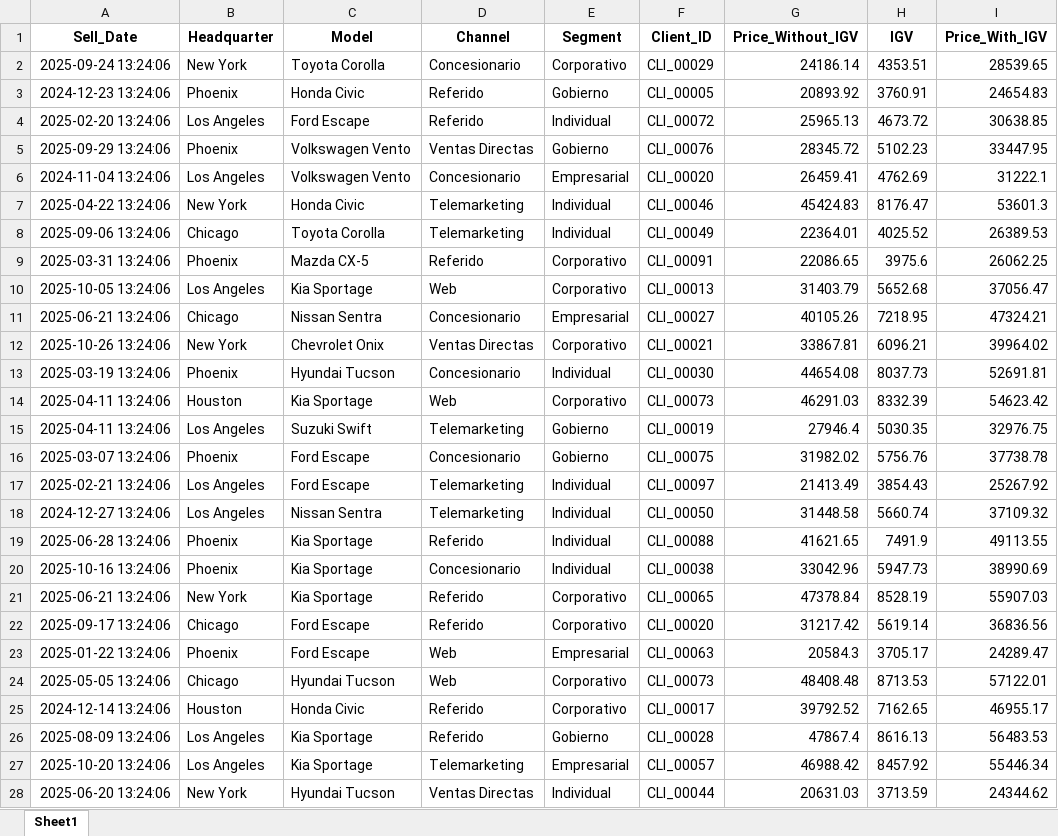
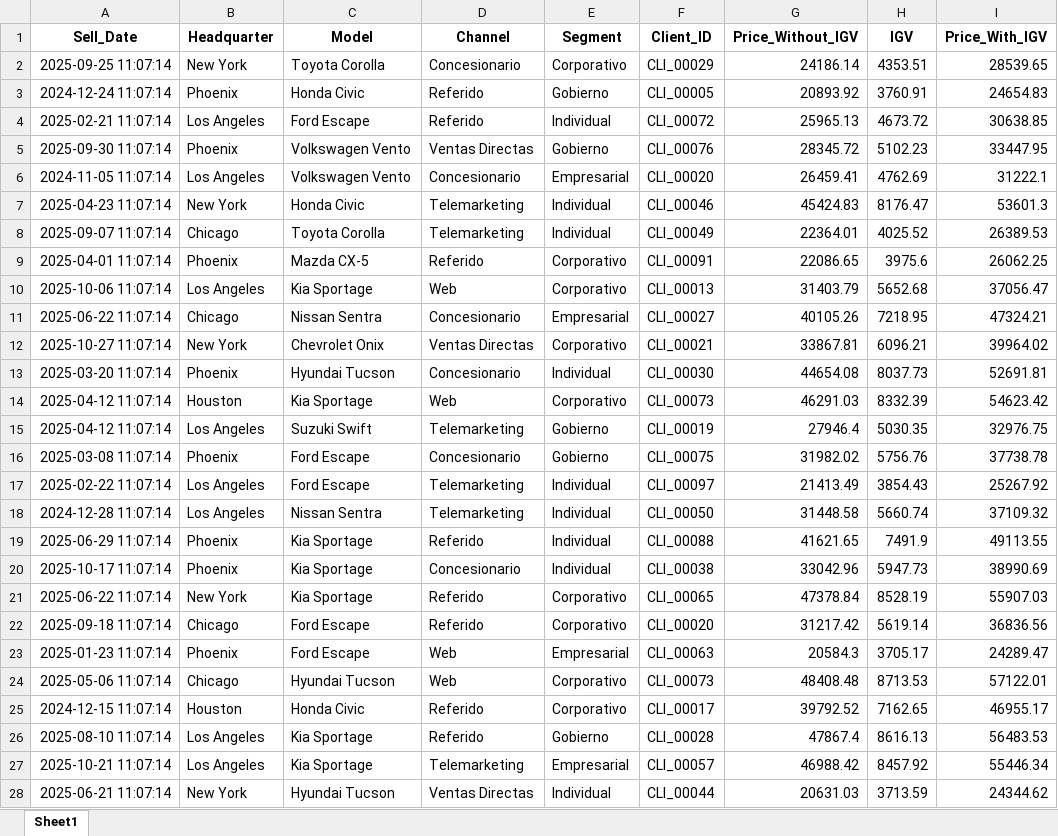
Before and after one commit to jerichd4c/whatsapp-RPA, an Excel workbook: data/Ventas_Fundamentos.xlsx, sheet Sheet1, drawn as a sheet; only a part is shown; values as stored, in another font and other column widths than the file's, no borders; the diff covers the shown part only; the diff names each change by its address in the sheet, - before the commit and + after, or states it on an @@ line.

Commit message:
feat: add load data module

```diff
--- a/data/Ventas_Fundamentos.xlsx (sheet Sheet1)
+++ b/data/Ventas_Fundamentos.xlsx (sheet Sheet1)
-A2 (Sell_Date): 2025-09-24 13:24:06
+A2 (Sell_Date): 2025-09-25 11:07:14
-A3 (Sell_Date): 2024-12-23 13:24:06
+A3 (Sell_Date): 2024-12-24 11:07:14
-A4 (Sell_Date): 2025-02-20 13:24:06
+A4 (Sell_Date): 2025-02-21 11:07:14
-A5 (Sell_Date): 2025-09-29 13:24:06
+A5 (Sell_Date): 2025-09-30 11:07:14
-A6 (Sell_Date): 2024-11-04 13:24:06
+A6 (Sell_Date): 2024-11-05 11:07:14
-A7 (Sell_Date): 2025-04-22 13:24:06
+A7 (Sell_Date): 2025-04-23 11:07:14
-A8 (Sell_Date): 2025-09-06 13:24:06
+A8 (Sell_Date): 2025-09-07 11:07:14
-A9 (Sell_Date): 2025-03-31 13:24:06
+A9 (Sell_Date): 2025-04-01 11:07:14
-A10 (Sell_Date): 2025-10-05 13:24:06
+A10 (Sell_Date): 2025-10-06 11:07:14
-A11 (Sell_Date): 2025-06-21 13:24:06
+A11 (Sell_Date): 2025-06-22 11:07:14
-A12 (Sell_Date): 2025-10-26 13:24:06
+A12 (Sell_Date): 2025-10-27 11:07:14
-A13 (Sell_Date): 2025-03-19 13:24:06
+A13 (Sell_Date): 2025-03-20 11:07:14
-A14:A15 (Sell_Date): 2025-04-11 13:24:06
+A14:A15 (Sell_Date): 2025-04-12 11:07:14
-A16 (Sell_Date): 2025-03-07 13:24:06
+A16 (Sell_Date): 2025-03-08 11:07:14
-A17 (Sell_Date): 2025-02-21 13:24:06
+A17 (Sell_Date): 2025-02-22 11:07:14
-A18 (Sell_Date): 2024-12-27 13:24:06
+A18 (Sell_Date): 2024-12-28 11:07:14
-A19 (Sell_Date): 2025-06-28 13:24:06
+A19 (Sell_Date): 2025-06-29 11:07:14
-A20 (Sell_Date): 2025-10-16 13:24:06
+A20 (Sell_Date): 2025-10-17 11:07:14
-A21 (Sell_Date): 2025-06-21 13:24:06
+A21 (Sell_Date): 2025-06-22 11:07:14
-A22 (Sell_Date): 2025-09-17 13:24:06
+A22 (Sell_Date): 2025-09-18 11:07:14
-A23 (Sell_Date): 2025-01-22 13:24:06
+A23 (Sell_Date): 2025-01-23 11:07:14
-A24 (Sell_Date): 2025-05-05 13:24:06
+A24 (Sell_Date): 2025-05-06 11:07:14
-A25 (Sell_Date): 2024-12-14 13:24:06
+A25 (Sell_Date): 2024-12-15 11:07:14
-A26 (Sell_Date): 2025-08-09 13:24:06
+A26 (Sell_Date): 2025-08-10 11:07:14
-A27 (Sell_Date): 2025-10-20 13:24:06
+A27 (Sell_Date): 2025-10-21 11:07:14
-A28 (Sell_Date): 2025-06-20 13:24:06
+A28 (Sell_Date): 2025-06-21 11:07:14
```
Also changed, not shown: 73 edited cells elsewhere in this sheet, 2 other files.
